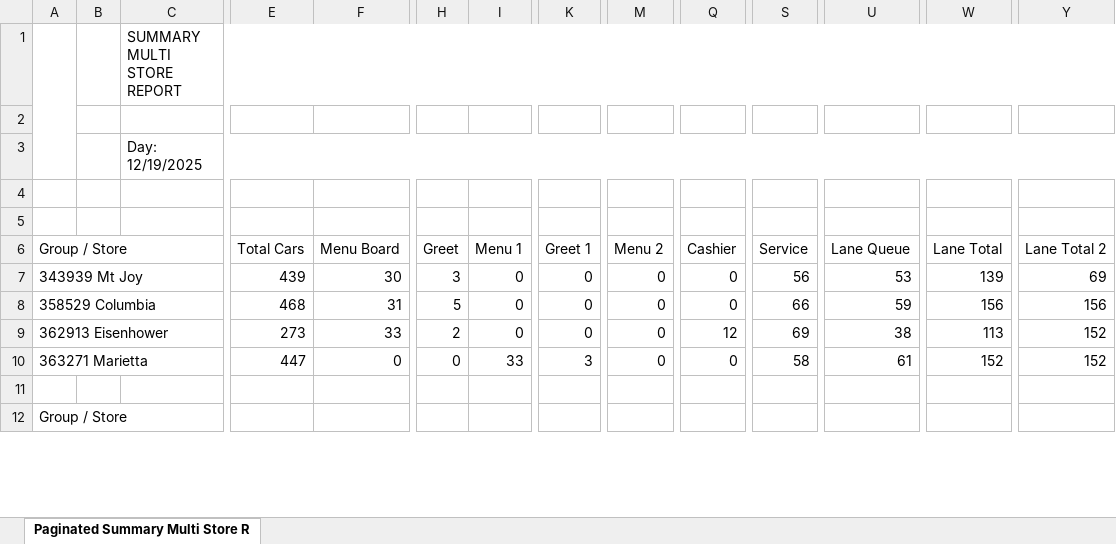
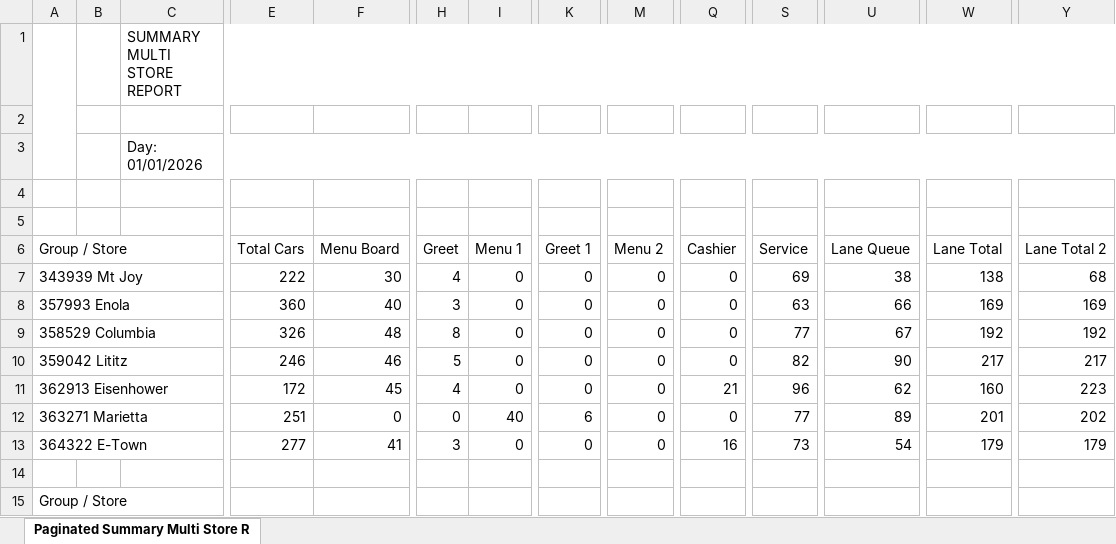
Before and after one commit to samargunners/Dunkin-sales-summary, an Excel workbook: data/hme/raw/hme_report.xlsx, sheet Paginated Summary Multi Store R, drawn as a sheet; only a part is shown, gaps mark what is left out; values as stored, in another font and other column widths than the file's, no cell formats; charts and pictures not drawn; addresses are those after the commit; rows hold the shown columns only; the diff covers the shown part only; the diff names each change by its address in the sheet, - before the commit and + after, or states it on an @@ line.

```diff
--- a/data/hme/raw/hme_report.xlsx (sheet Paginated Summary Multi Store R)
+++ b/data/hme/raw/hme_report.xlsx (sheet Paginated Summary Multi Store R)
-C3: Day: 12/19/2025
+C3: Day: 01/01/2026
-E7 (Total Cars): 439
+E7 (Total Cars): 222
-H7 (Greet): 3
+H7 (Greet): 4
-S7 (Service): 56
+S7 (Service): 69
-U7 (Lane Queue): 53
+U7 (Lane Queue): 38
-W7 (Lane Total): 139
+W7 (Lane Total): 138
-Y7 (Lane Total 2): 69
+Y7 (Lane Total 2): 68
+row 8: 357993 Enola |  |  | 360 | 40 | 3 | 0 | 0 | 0 | 0 | 63 | 66 | 169 | 169
-E9 (Total Cars): 468
+E9 (Total Cars): 326
-F9 (Menu Board): 31
+F9 (Menu Board): 48
-H9 (Greet): 5
+H9 (Greet): 8
-S9 (Service): 66
+S9 (Service): 77
-U9 (Lane Queue): 59
+U9 (Lane Queue): 67
-W9 (Lane Total): 156
+W9 (Lane Total): 192
-Y9 (Lane Total 2): 156
+Y9 (Lane Total 2): 192
+row 10: 359042 Lititz |  |  | 246 | 46 | 5 | 0 | 0 | 0 | 0 | 82 | 90 | 217 | 217
-E11 (Total Cars): 273
+E11 (Total Cars): 172
-F11 (Menu Board): 33
+F11 (Menu Board): 45
-H11 (Greet): 2
+H11 (Greet): 4
-Q11 (Cashier): 12
+Q11 (Cashier): 21
-S11 (Service): 69
+S11 (Service): 96
-U11 (Lane Queue): 38
+U11 (Lane Queue): 62
-W11 (Lane Total): 113
+W11 (Lane Total): 160
-Y11 (Lane Total 2): 152
+Y11 (Lane Total 2): 223
-E12 (Total Cars): 447
+E12 (Total Cars): 251
-I12 (Menu 1): 33
+I12 (Menu 1): 40
-K12 (Greet 1): 3
+K12 (Greet 1): 6
-S12 (Service): 58
+S12 (Service): 77
-U12 (Lane Queue): 61
+U12 (Lane Queue): 89
-W12 (Lane Total): 152
+W12 (Lane Total): 201
-Y12 (Lane Total 2): 152
+Y12 (Lane Total 2): 202
+row 13: 364322 E-Town |  |  | 277 | 41 | 3 | 0 | 0 | 0 | 16 | 73 | 54 | 179 | 179
```
Also changed, not shown: 21 added rows, 8 removed rows and 52 edited cells elsewhere in this sheet, cell formats, data/hme/transformed/hme_transformed.xlsx, 2 other files.
